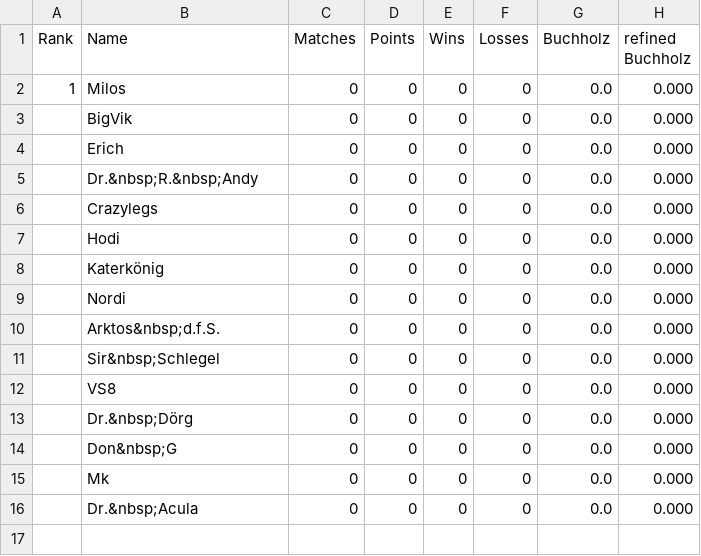
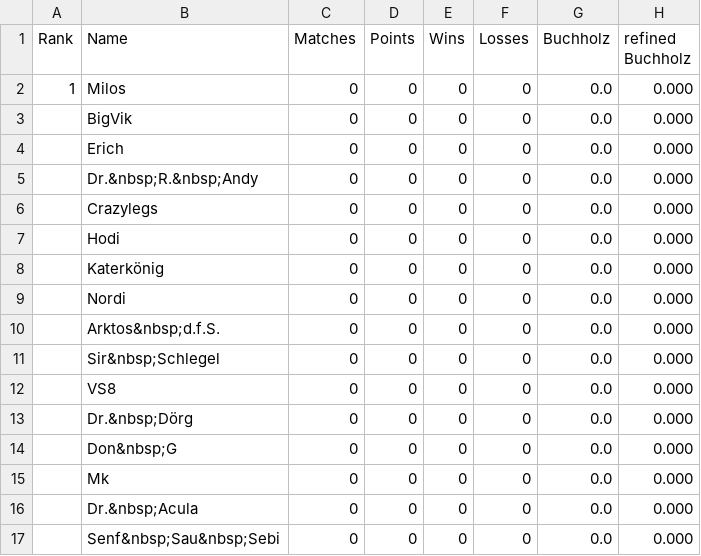
Before and after one commit to flunkypiraten/flunkypiraten.github.io, a CSV file: _data/table.csv, drawn as a sheet; the diff names each change by its address in the sheet, - before the commit and + after, or states it on an @@ line.

Commit message:
update table data

```diff
--- a/_data/table.csv
+++ b/_data/table.csv
+row 17:  | Senf&nbsp;Sau&nbsp;Sebi | 0 | 0 | 0 | 0 | 0.0 | 0.000
```
